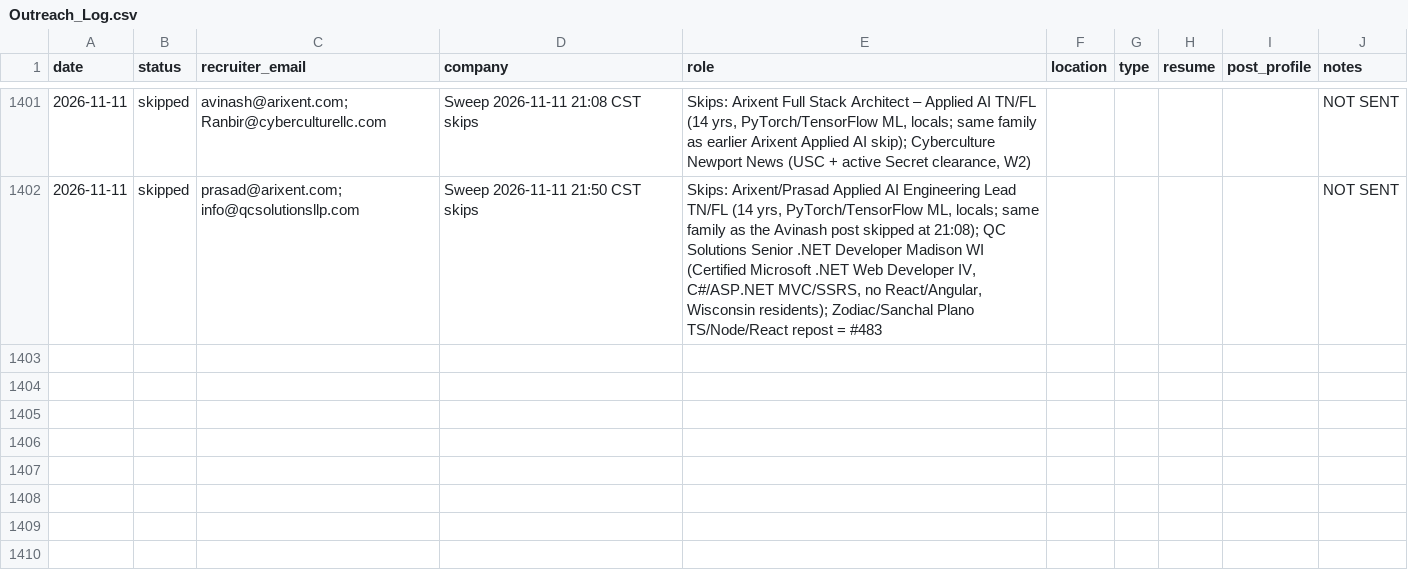
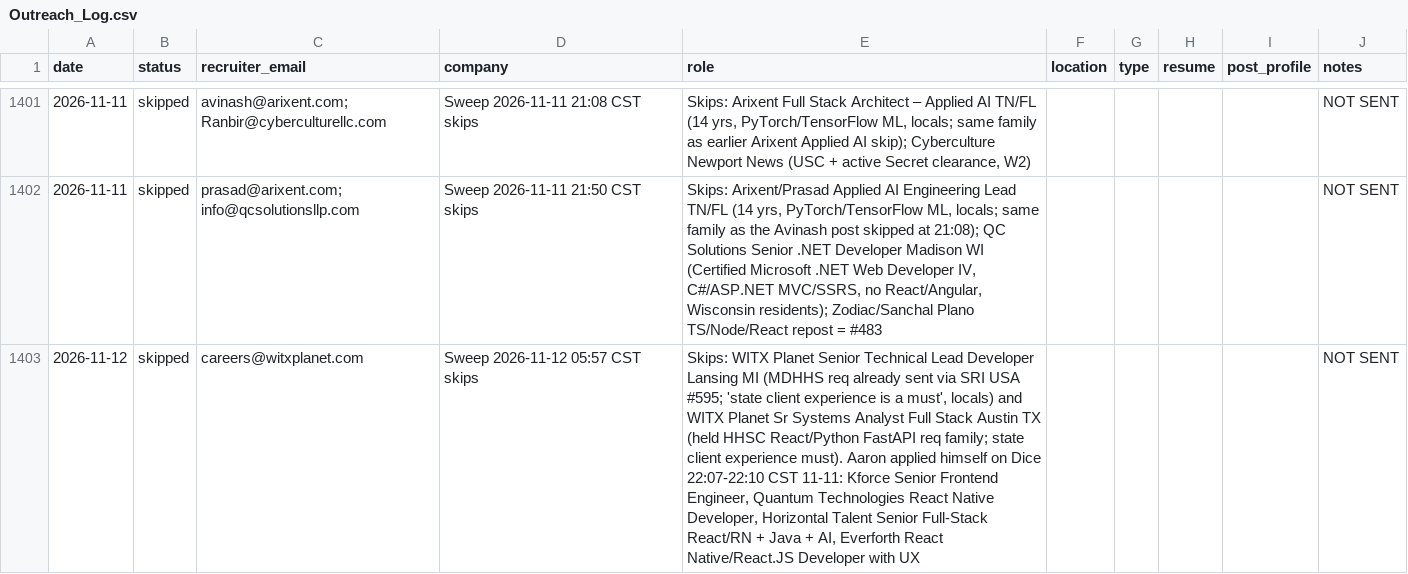
Before and after one commit to aaronrl25/outreach-pipeline-claude-day, a CSV file: data/2026-10-14/Outreach_Log.csv, drawn as a sheet; only a part is shown, gaps mark what is left out; the diff names each change by its address in the sheet, - before the commit and + after, or states it on an @@ line.

```diff
--- a/data/2026-10-14/Outreach_Log.csv
+++ b/data/2026-10-14/Outreach_Log.csv
+row 1403: 2026-11-12 | skipped | careers@witxplanet.com | Sweep 2026-11-12 05:57 CST skips | Skips: WITX Planet Senior Technical Lead Developer Lansing MI (MDHHS req already sent via SRI USA #595; 'state client experience is a must', locals) and WITX Planet Sr Systems Analyst Full Stack Austin TX (held HHSC React/Python FastAPI req family; state client experience must). Aaron applied himself on Dice 22:07-22:10 CST 11-11: Kforce Senior Frontend Engineer, Quantum Technologies React Native Developer, Horizontal Talent Senior Full-Stack React/RN + Java + AI, Everforth React Native/React.JS Developer with UX |  |  |  |  | NOT SENT
```
